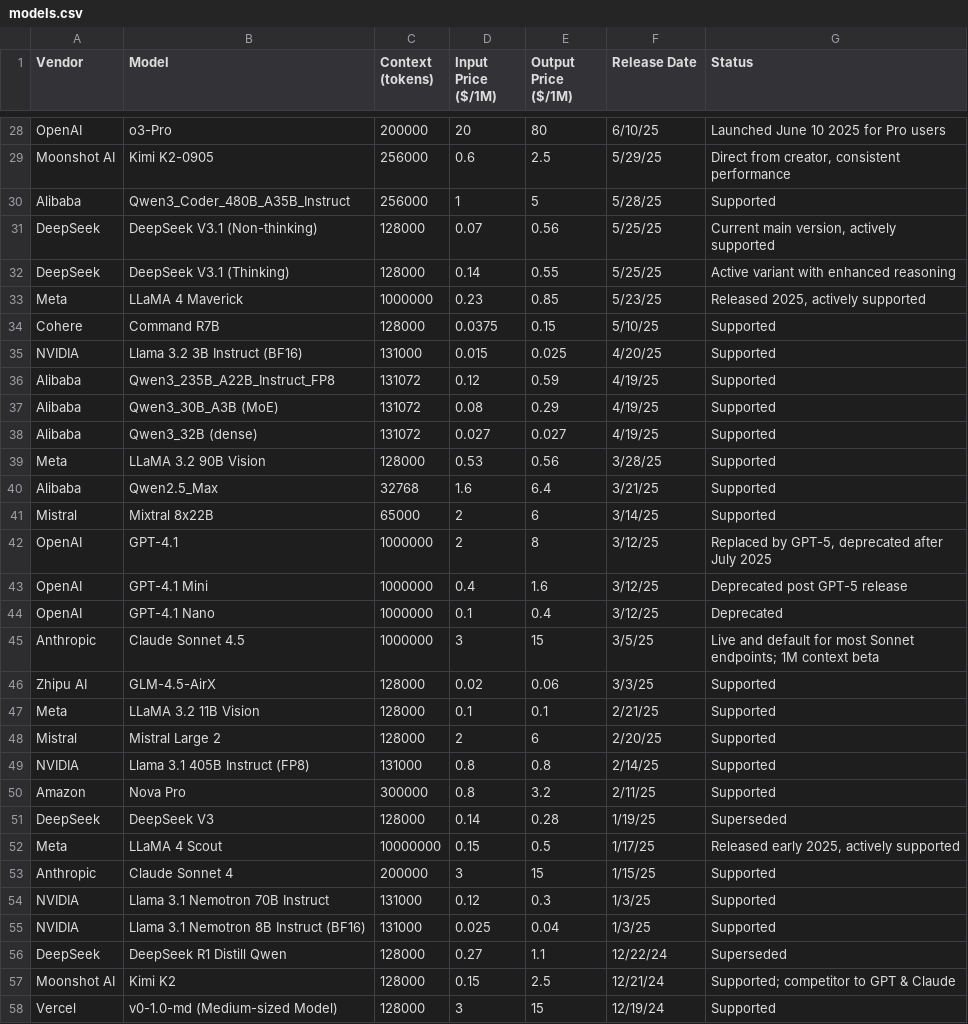
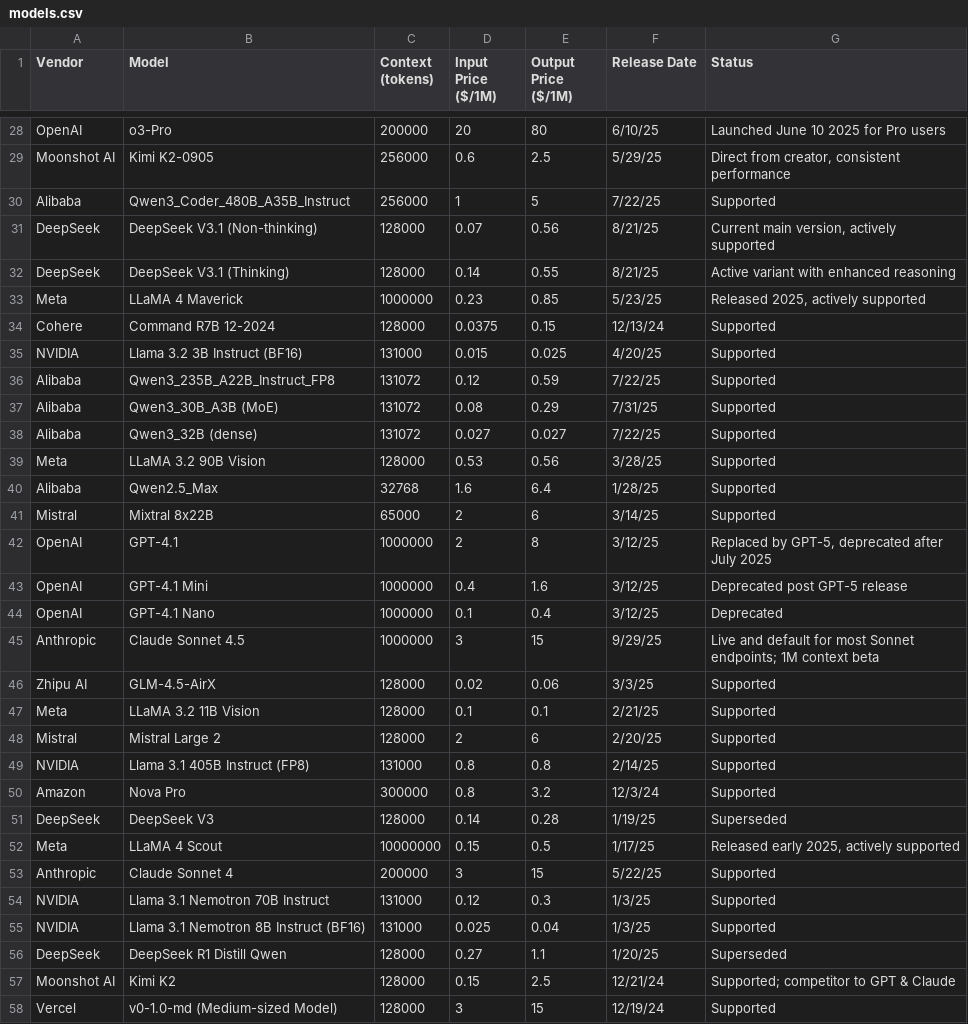
Before and after one commit to adithyadaine/AI-Model-Price-Comparison, a CSV file: models.csv, drawn as a sheet; only a part is shown, gaps mark what is left out; the diff covers the shown part only.

```diff
--- a/models.csv
+++ b/models.csv
@@ -29,13 +29,13 @@ OpenAI,o3-Pro,200000,20,80,6/10/25,Launched June 10 2025 for Pro users
 Moonshot AI,Kimi K2-0905,256000,0.6,2.5,5/29/25,"Direct from creator, consistent performance"
-Alibaba,Qwen3_Coder_480B_A35B_Instruct,256000,1,5,5/28/25,Supported
-DeepSeek,DeepSeek V3.1 (Non-thinking),128000,0.07,0.56,5/25/25,"Current main version, actively supported"
-DeepSeek,DeepSeek V3.1 (Thinking),128000,0.14,0.55,5/25/25,Active variant with enhanced reasoning
+Alibaba,Qwen3_Coder_480B_A35B_Instruct,256000,1,5,7/22/25,Supported
+DeepSeek,DeepSeek V3.1 (Non-thinking),128000,0.07,0.56,8/21/25,"Current main version, actively supported"
+DeepSeek,DeepSeek V3.1 (Thinking),128000,0.14,0.55,8/21/25,Active variant with enhanced reasoning
 Meta,LLaMA 4 Maverick,1000000,0.23,0.85,5/23/25,"Released 2025, actively supported"
-Cohere,Command R7B,128000,0.0375,0.15,5/10/25,Supported
+Cohere,Command R7B 12-2024,128000,0.0375,0.15,12/13/24,Supported
 NVIDIA,Llama 3.2 3B Instruct (BF16),131000,0.015,0.025,4/20/25,Supported
-Alibaba,Qwen3_235B_A22B_Instruct_FP8,131072,0.12,0.59,4/19/25,Supported
-Alibaba,Qwen3_30B_A3B (MoE),131072,0.08,0.29,4/19/25,Supported
-Alibaba,Qwen3_32B (dense),131072,0.027,0.027,4/19/25,Supported
+Alibaba,Qwen3_235B_A22B_Instruct_FP8,131072,0.12,0.59,7/22/25,Supported
+Alibaba,Qwen3_30B_A3B (MoE),131072,0.08,0.29,7/31/25,Supported
+Alibaba,Qwen3_32B (dense),131072,0.027,0.027,7/22/25,Supported
 Meta,LLaMA 3.2 90B Vision,128000,0.53,0.56,3/28/25,Supported
-Alibaba,Qwen2.5_Max,32768,1.6,6.4,3/21/25,Supported
+Alibaba,Qwen2.5_Max,32768,1.6,6.4,1/28/25,Supported
 Mistral,Mixtral 8x22B,65000,2,6,3/14/25,Supported
@@ -44,3 +44,3 @@ OpenAI,GPT-4.1 Mini,1000000,0.4,1.6,3/12/25,Deprecated post GPT-5 release
 OpenAI,GPT-4.1 Nano,1000000,0.1,0.4,3/12/25,Deprecated
-Anthropic,Claude Sonnet 4.5,1000000,3,15,3/5/25,Live and default for most Sonnet endpoints; 1M context beta
+Anthropic,Claude Sonnet 4.5,1000000,3,15,9/29/25,Live and default for most Sonnet endpoints; 1M context beta
 Zhipu AI,GLM-4.5-AirX,128000,0.02,0.06,3/3/25,Supported
@@ -49,9 +49,9 @@ Mistral,Mistral Large 2,128000,2,6,2/20/25,Supported
 NVIDIA,Llama 3.1 405B Instruct (FP8),131000,0.8,0.8,2/14/25,Supported
-Amazon,Nova Pro,300000,0.8,3.2,2/11/25,Supported
+Amazon,Nova Pro,300000,0.8,3.2,12/3/24,Supported
 DeepSeek,DeepSeek V3,128000,0.14,0.28,1/19/25,Superseded
 Meta,LLaMA 4 Scout,10000000,0.15,0.5,1/17/25,"Released early 2025, actively supported"
-Anthropic,Claude Sonnet 4,200000,3,15,1/15/25,Supported
+Anthropic,Claude Sonnet 4,200000,3,15,5/22/25,Supported
 NVIDIA,Llama 3.1 Nemotron 70B Instruct,131000,0.12,0.3,1/3/25,Supported
 NVIDIA,Llama 3.1 Nemotron 8B Instruct (BF16),131000,0.025,0.04,1/3/25,Supported
-DeepSeek,DeepSeek R1 Distill Qwen,128000,0.27,1.1,12/22/24,Superseded
+DeepSeek,DeepSeek R1 Distill Qwen,128000,0.27,1.1,1/20/25,Superseded
 Moonshot AI,Kimi K2,128000,0.15,2.5,12/21/24,Supported; competitor to GPT & Claude
```
Also changed, not shown: 4 added rows, 1 removed row and 32 edited cells elsewhere in this file, 2 other files.
